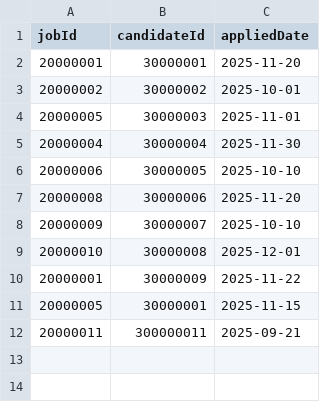
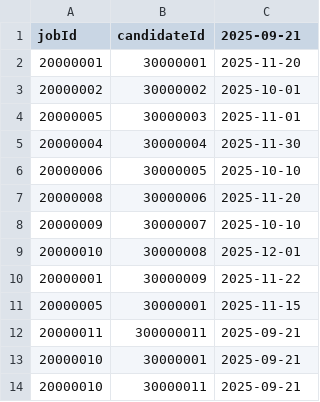
Before and after one commit to WaranonK/MVC-2568-1, a CSV file: data/applications.csv, drawn as a sheet.

```diff
--- a/data/applications.csv
+++ b/data/applications.csv
@@ -1,2 +1,2 @@
-jobId,candidateId,appliedDate
+jobId,candidateId,2025-09-21
 20000001,30000001,2025-11-20
@@ -12 +12,3 @@ jobId,candidateId,appliedDate
 20000011,300000011,2025-09-21
+20000010,30000001,2025-09-21
+20000010,30000011,2025-09-21
```
Also changed, not shown: 8 other files.
